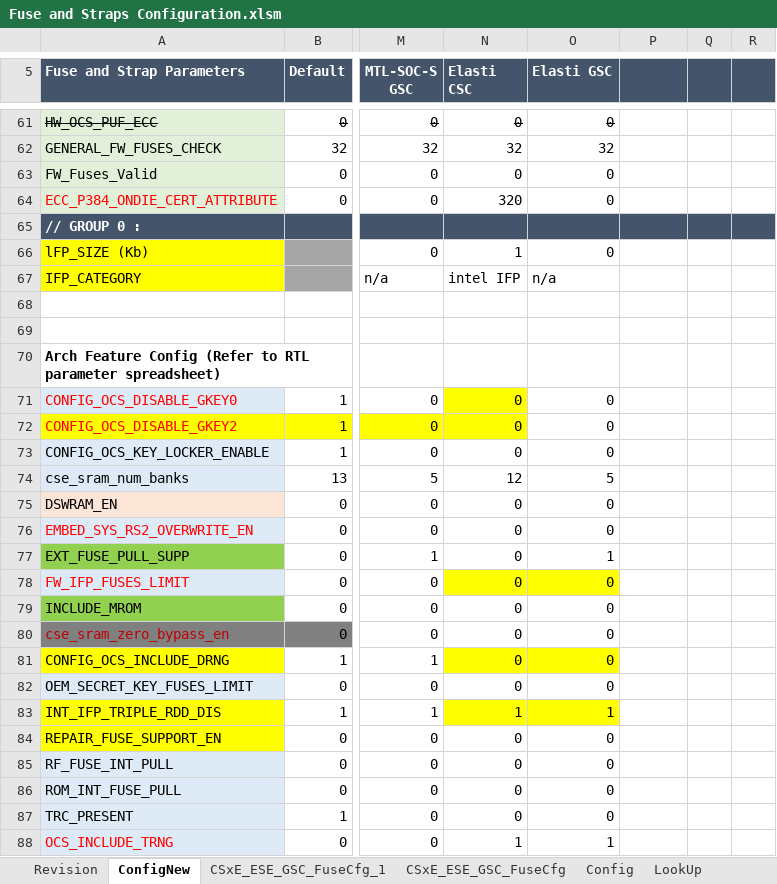
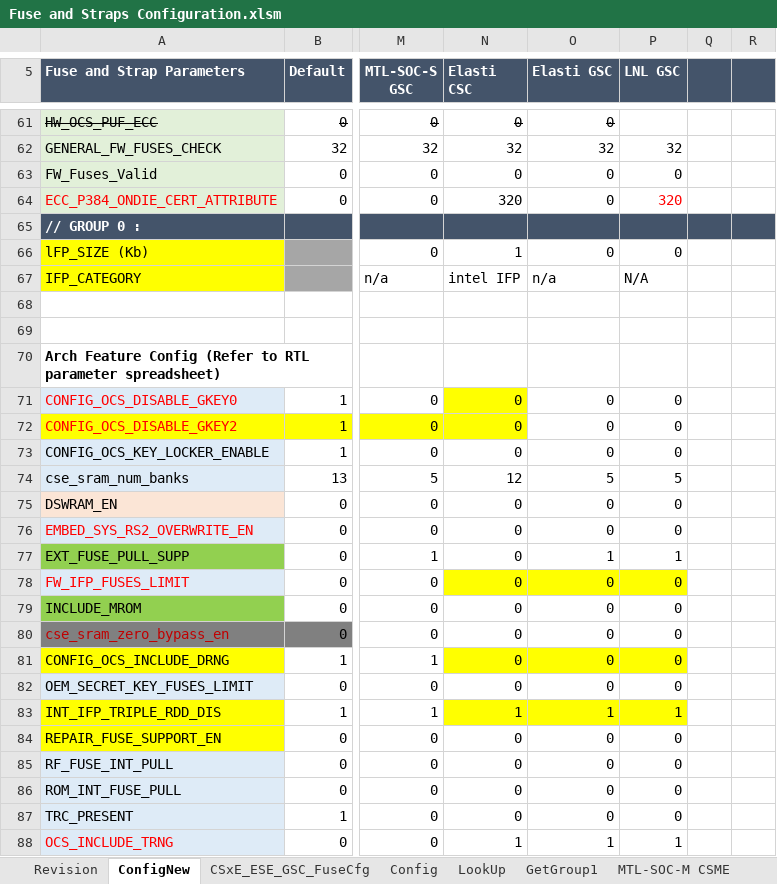
Before and after one commit to jasonx-tsao/exp_vtb, an Excel workbook: ArchSpecs/Working/Fuse and Straps Configuration.xlsm, sheet ConfigNew, drawn as a sheet; only a part is shown, gaps mark what is left out; values as stored, in another font and other column widths than the file's, no borders; conditional formats not drawn; the diff covers the shown part only; the diff names each change by its address in the sheet, - before the commit and + after, or states it on an @@ line.

Commit message:
Added configuration for GSC LNL.
[git-p4: depot-paths = "//depot/projects/coe/CSME/": change = 795903]

```diff
--- a/ArchSpecs/Working/Fuse and Straps Configuration.xlsm (sheet ConfigNew)
+++ b/ArchSpecs/Working/Fuse and Straps Configuration.xlsm (sheet ConfigNew)
-sheet tab: CSxE_ESE_GSC_FuseCfg_1
-P5: (empty)
+P5: LNL GSC
-P62 (LNL GSC): (empty)
+P62 (LNL GSC): 32
-P63 (LNL GSC): (empty)
+P63 (LNL GSC): 0
-P64 (LNL GSC): (empty)
+P64 (LNL GSC): 320
-P66 (LNL GSC): (empty)
+P66 (LNL GSC): 0
-P67 (LNL GSC): (empty)
+P67 (LNL GSC): N/A
-P71:P73 (LNL GSC): (empty)
+P71:P73 (LNL GSC): 0
-P74 (LNL GSC): (empty)
+P74 (LNL GSC): 5
-P75:P76 (LNL GSC): (empty)
+P75:P76 (LNL GSC): 0
-P77 (LNL GSC): (empty)
+P77 (LNL GSC): 1
-P78:P82 (LNL GSC): (empty)
+P78:P82 (LNL GSC): 0
-P78 fill: none
+P78 fill: #FFFF00
-P81 fill: none
+P81 fill: #FFFF00
-P83 (LNL GSC): (empty)
+P83 (LNL GSC): 1
-P83 fill: none
+P83 fill: #FFFF00
-P84:P87 (LNL GSC): (empty)
+P84:P87 (LNL GSC): 0
-P88 (LNL GSC): (empty)
+P88 (LNL GSC): 1
```
Also changed, not shown: 56 edited cells elsewhere in this sheet, sheet CSxE_ESE_GSC_FuseCfg, sheet Revision.
